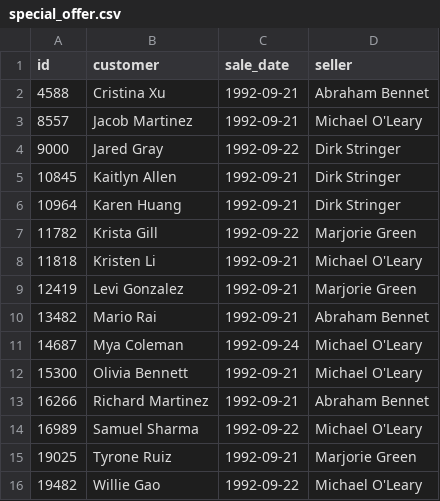
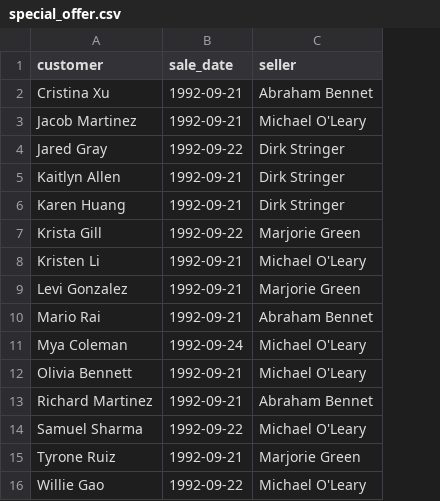
Before and after one commit to archi0619/data-analytics-project-sales, a CSV file: special_offer.csv, drawn as a sheet; the diff names each change by its address in the sheet, - before the commit and + after, or states it on an @@ line.

```diff
--- a/special_offer.csv
+++ b/special_offer.csv
-column A (id), rows 2-16: 4588 | 8557 | 9000 | 10845 | 10964 | 11782 | 11818 | 12419 | 13482 | 14687 | 15300 | 16266 | 16989 | 19025 | 19482
```
Also changed, not shown: day_of_the_week_income.csv, lowest_average_income.csv, 1 other file.
